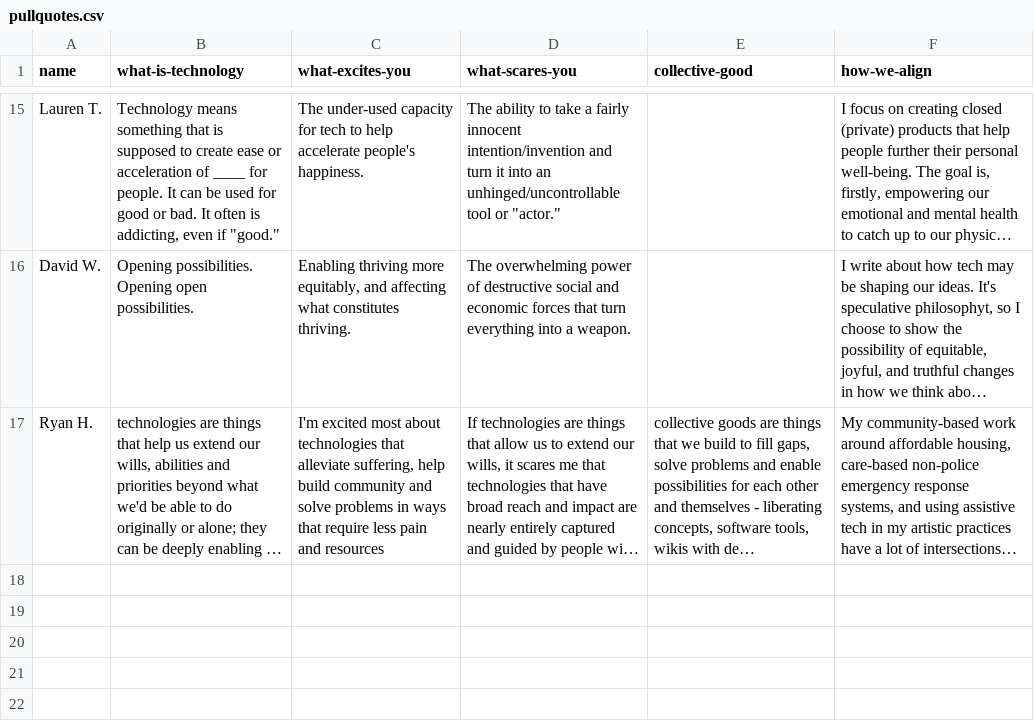
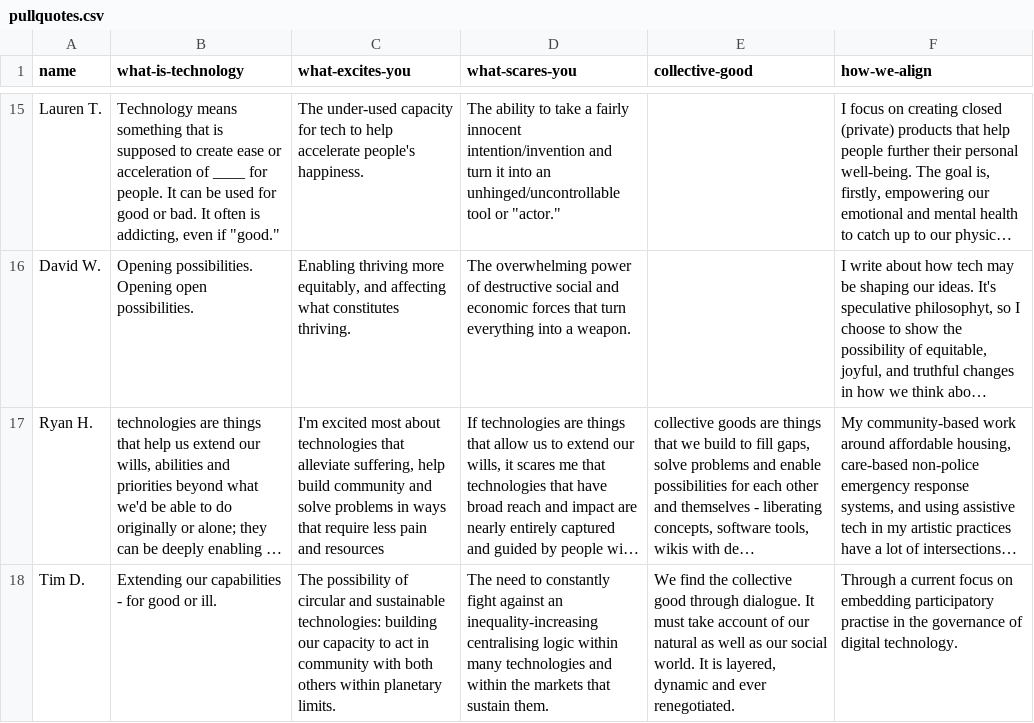
Before and after one commit to m-otherboard/motherboard-web, a CSV file: assets/pullquotes.csv, drawn as a sheet; only a part is shown, gaps mark what is left out; long unchanged cells end in …; the diff names each change by its address in the sheet, - before the commit and + after, or states it on an @@ line.

Commit message:
Add new provocation response

```diff
--- a/assets/pullquotes.csv
+++ b/assets/pullquotes.csv
+row 18: Tim D. | Extending our capabilities - for good or ill. | The possibility of circular and sustainable technologies: building our capacity to act in community with both others within planetary limits. | The need to constantly fight against an inequality-increasing centralising logic within many technologies and within the markets that sustain them. | We find the collective good through dialogue. It must take account of our natural as well as our social world. It is layered, dynamic and ever renegotiated. | Through a current focus on embedding participatory practise in the governance of digital technology.
```
